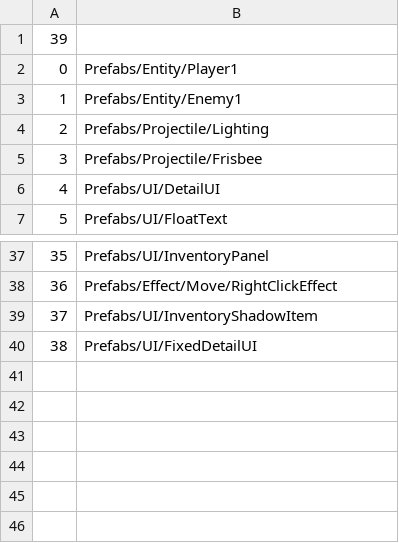
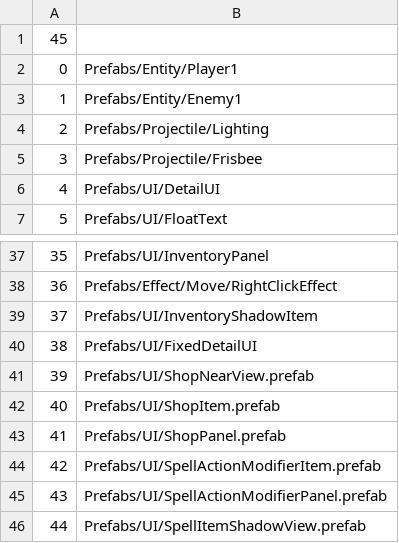
Before and after one commit to xgh00123726/game-demo, a CSV file: Assets/StreamingAssets/public/PrefabIDDictionary.csv, drawn as a sheet; only a part is shown, gaps mark what is left out; the diff names each change by its address in the sheet, - before the commit and + after, or states it on an @@ line.

```diff
--- a/Assets/StreamingAssets/public/PrefabIDDictionary.csv
+++ b/Assets/StreamingAssets/public/PrefabIDDictionary.csv
@@ column A renumbered in row 1 @@
+row 41: 39 | Prefabs/UI/ShopNearView.prefab
+row 42: 40 | Prefabs/UI/ShopItem.prefab
+row 43: 41 | Prefabs/UI/ShopPanel.prefab
+row 44: 42 | Prefabs/UI/SpellActionModifierItem.prefab
+row 45: 43 | Prefabs/UI/SpellActionModifierPanel.prefab
+row 46: 44 | Prefabs/UI/SpellItemShadowView.prefab
```
Also changed, not shown: Assets/StreamingAssets/ConstructorData/Flyings/Common.csv, Assets/StreamingAssets/ConstructorData/Spell/Action/AreaFixedDis.csv, 21 other files.
